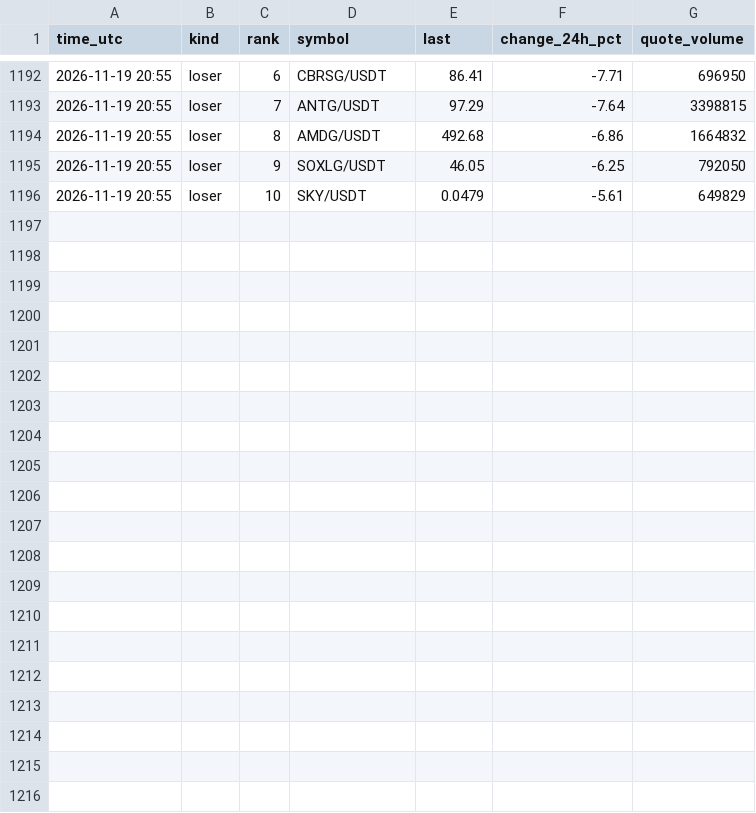
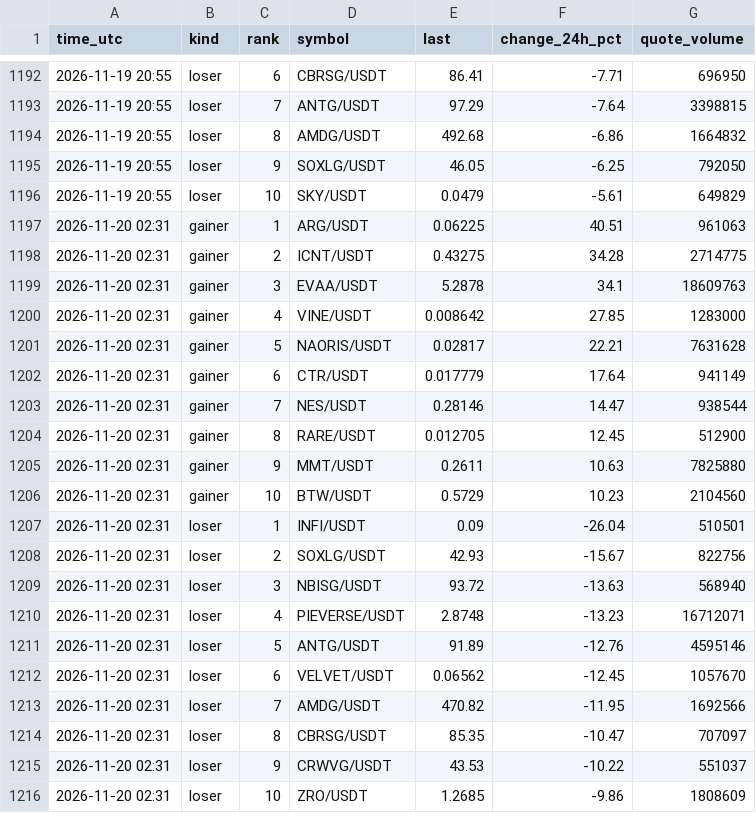
Before and after one commit to FlameSovereign/Cryptocurrency, a CSV file: data/gate_movers.csv, drawn as a sheet; only a part is shown, gaps mark what is left out.

```diff
--- a/data/gate_movers.csv
+++ b/data/gate_movers.csv
@@ -1196 +1196,21 @@ time_utc,kind,rank,symbol,last,change_24h_pct,quote_volume
 2026-11-19 20:55,loser,10,SKY/USDT,0.0479,-5.61,649829
+2026-11-20 02:31,gainer,1,ARG/USDT,0.06225,40.51,961063
+2026-11-20 02:31,gainer,2,ICNT/USDT,0.43275,34.28,2714775
+2026-11-20 02:31,gainer,3,EVAA/USDT,5.2878,34.1,18609763
+2026-11-20 02:31,gainer,4,VINE/USDT,0.008642,27.85,1283000
+2026-11-20 02:31,gainer,5,NAORIS/USDT,0.02817,22.21,7631628
+2026-11-20 02:31,gainer,6,CTR/USDT,0.017779,17.64,941149
+2026-11-20 02:31,gainer,7,NES/USDT,0.28146,14.47,938544
+2026-11-20 02:31,gainer,8,RARE/USDT,0.012705,12.45,512900
+2026-11-20 02:31,gainer,9,MMT/USDT,0.2611,10.63,7825880
+2026-11-20 02:31,gainer,10,BTW/USDT,0.5729,10.23,2104560
+2026-11-20 02:31,loser,1,INFI/USDT,0.09,-26.04,510501
+2026-11-20 02:31,loser,2,SOXLG/USDT,42.93,-15.67,822756
+2026-11-20 02:31,loser,3,NBISG/USDT,93.72,-13.63,568940
+2026-11-20 02:31,loser,4,PIEVERSE/USDT,2.8748,-13.23,16712071
+2026-11-20 02:31,loser,5,ANTG/USDT,91.89,-12.76,4595146
+2026-11-20 02:31,loser,6,VELVET/USDT,0.06562,-12.45,1057670
+2026-11-20 02:31,loser,7,AMDG/USDT,470.82,-11.95,1692566
+2026-11-20 02:31,loser,8,CBRSG/USDT,85.35,-10.47,707097
+2026-11-20 02:31,loser,9,CRWVG/USDT,43.53,-10.22,551037
+2026-11-20 02:31,loser,10,ZRO/USDT,1.2685,-9.86,1808609
```
Also changed, not shown: data/fear_greed.csv, data/stock_tokens.csv, 1 other file.
